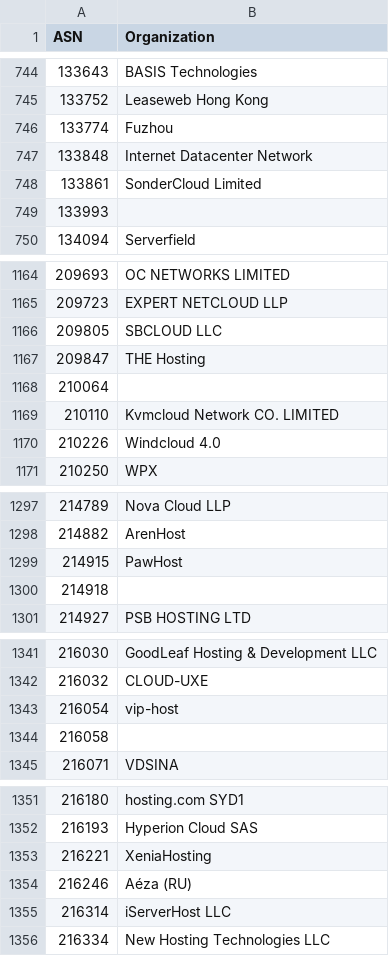
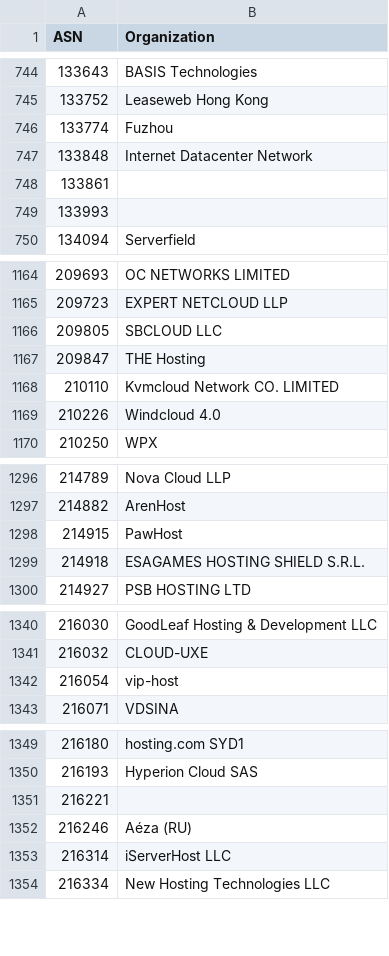
Before and after one commit to O-X-L/risk-db-lists, a CSV file: asn/kind_hosting.csv, drawn as a sheet; only a part is shown, gaps mark what is left out.

```diff
--- a/asn/kind_hosting.csv
+++ b/asn/kind_hosting.csv
@@ -747,3 +747,3 @@ ASN,Organization
 133848,Internet Datacenter Network
-133861,SonderCloud Limited
+133861,
 133993,
@@ -1167,3 +1167,2 @@ ASN,Organization
 209847,THE Hosting
-210064,
 210110,Kvmcloud Network CO. LIMITED
@@ -1299,3 +1298,3 @@ ASN,Organization
 214915,PawHost
-214918,
+214918,ESAGAMES HOSTING SHIELD S.R.L.
 214927,PSB HOSTING LTD
@@ -1343,3 +1342,2 @@ ASN,Organization
 216054,vip-host
-216058,
 216071,VDSINA
@@ -1352,3 +1350,3 @@ ASN,Organization
 216193,Hyperion Cloud SAS
-216221,XeniaHosting
+216221,
 216246,Aéza (RU)
```
Also changed, not shown: asn/kind_isp.csv, asn/top_1000.csv, 35 other files.
